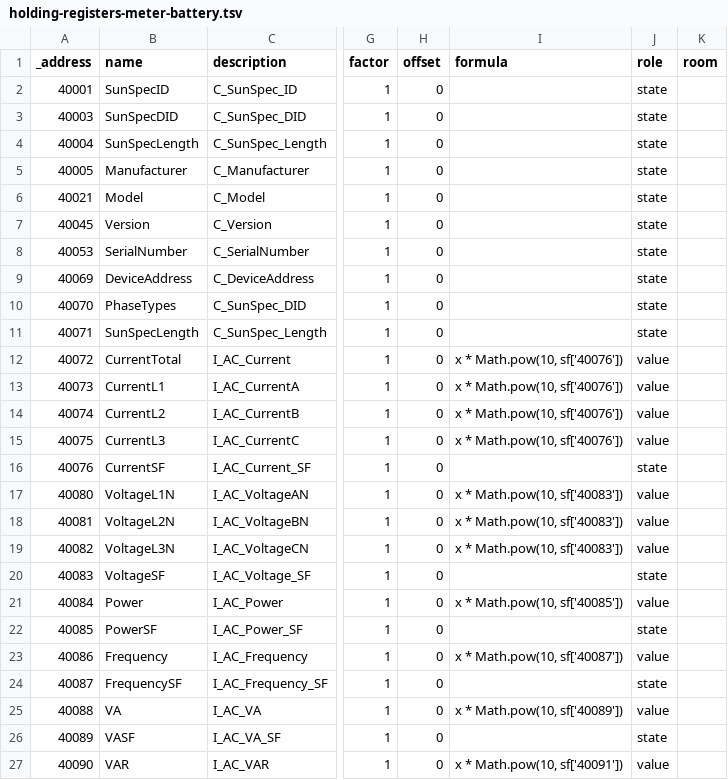
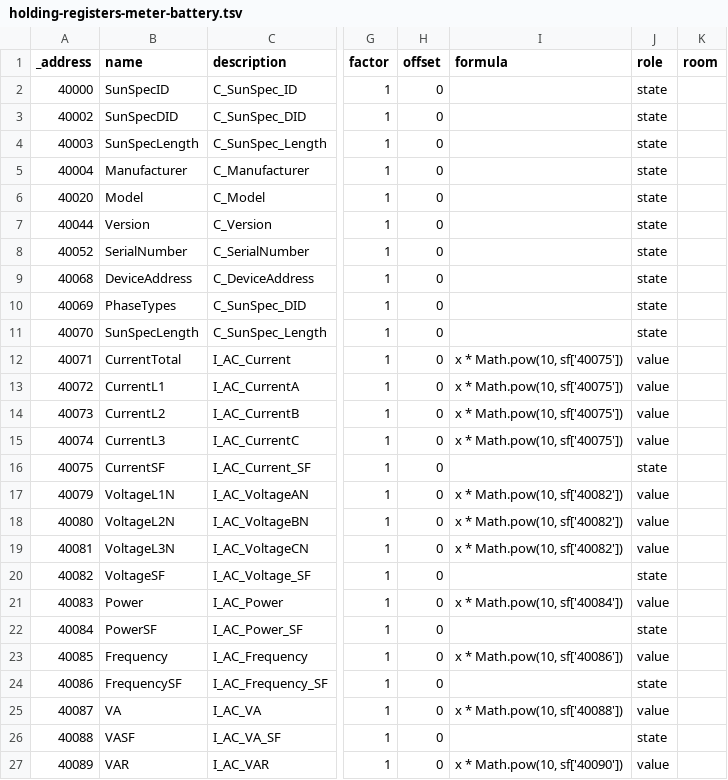
Before and after one commit to ioBroker/modbus-templates, a TSV file: PV-Wechselrichter/SolarEdge/holding-registers-meter-battery.tsv, drawn as a sheet; only a part is shown, gaps mark what is left out; the diff covers the shown part only; the diff names each change by its address in the sheet, - before the commit and + after, or states it on an @@ line.

```diff
--- a/PV-Wechselrichter/SolarEdge/holding-registers-meter-battery.tsv
+++ b/PV-Wechselrichter/SolarEdge/holding-registers-meter-battery.tsv
-A2 (_address): 40001
+A2 (_address): 40000
-A3 (_address): 40003
+A3 (_address): 40002
-A4 (_address): 40004
+A4 (_address): 40003
-A5 (_address): 40005
+A5 (_address): 40004
-A6 (_address): 40021
+A6 (_address): 40020
-A7 (_address): 40045
+A7 (_address): 40044
-A8 (_address): 40053
+A8 (_address): 40052
-A9 (_address): 40069
+A9 (_address): 40068
-A10 (_address): 40070
+A10 (_address): 40069
-A11 (_address): 40071
+A11 (_address): 40070
-A12 (_address): 40072
+A12 (_address): 40071
-I12:I15 (formula): x * Math.pow(10, sf['40076'])
+I12:I15 (formula): x * Math.pow(10, sf['40075'])
-A13 (_address): 40073
+A13 (_address): 40072
-A14 (_address): 40074
+A14 (_address): 40073
-A15 (_address): 40075
+A15 (_address): 40074
-A16 (_address): 40076
+A16 (_address): 40075
-A17 (_address): 40080
+A17 (_address): 40079
-I17:I19 (formula): x * Math.pow(10, sf['40083'])
+I17:I19 (formula): x * Math.pow(10, sf['40082'])
-A18 (_address): 40081
+A18 (_address): 40080
-A19 (_address): 40082
+A19 (_address): 40081
-A20 (_address): 40083
+A20 (_address): 40082
-A21 (_address): 40084
+A21 (_address): 40083
-I21 (formula): x * Math.pow(10, sf['40085'])
+I21 (formula): x * Math.pow(10, sf['40084'])
-A22 (_address): 40085
+A22 (_address): 40084
-A23 (_address): 40086
+A23 (_address): 40085
-I23 (formula): x * Math.pow(10, sf['40087'])
+I23 (formula): x * Math.pow(10, sf['40086'])
-A24 (_address): 40087
+A24 (_address): 40086
-A25 (_address): 40088
+A25 (_address): 40087
-I25 (formula): x * Math.pow(10, sf['40089'])
+I25 (formula): x * Math.pow(10, sf['40088'])
-A26 (_address): 40089
+A26 (_address): 40088
-A27 (_address): 40090
+A27 (_address): 40089
-I27 (formula): x * Math.pow(10, sf['40091'])
+I27 (formula): x * Math.pow(10, sf['40090'])
```
Also changed, not shown: 122 edited cells elsewhere in this file, PV-Wechselrichter/Deye/holding-registers-extended.tsv, PV-Wechselrichter/Deye/holding-registers-oeve.tsv, 5 other files.
